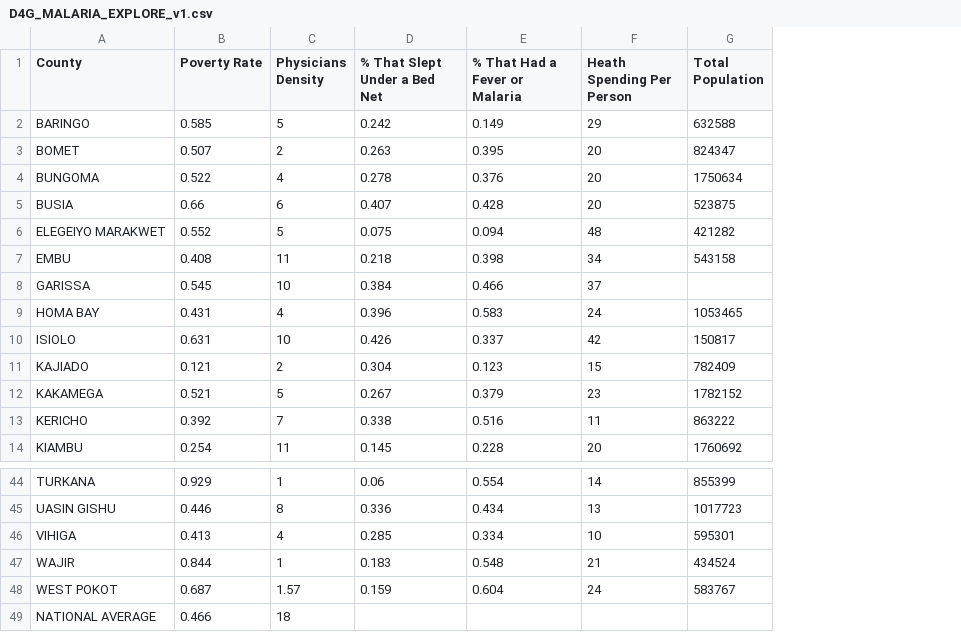
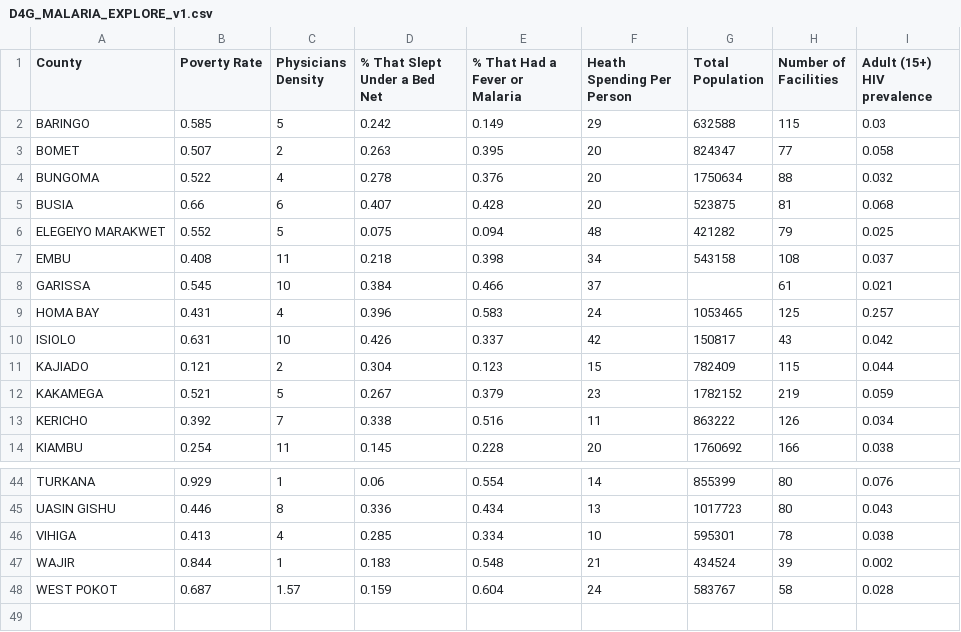
Before and after one commit to RealImpactAnalytics/d4g-hackathon-malaria-viz, a CSV file: data/D4G_MALARIA_EXPLORE_v1.csv, drawn as a sheet; only a part is shown, gaps mark what is left out; removed rows and columns are numbered as before the commit, all else as after; the diff names each change by its address in the sheet, - before the commit and + after, or states it on an @@ line.

Commit message:
update data

```diff
--- a/data/D4G_MALARIA_EXPLORE_v1.csv
+++ b/data/D4G_MALARIA_EXPLORE_v1.csv
+column H (Number of Facilities), rows 2-14: 115 | 77 | 88 | 81 | 79 | 108 | 61 | 125 | 43 | 115 | 219 | 126 | 166; rows 44-48: 80 | 80 | 78 | 39 | 58
+column I (Adult (15+) HIV prevalence), rows 2-14: 0.03 | 0.058 | 0.032 | 0.068 | 0.025 | 0.037 | 0.021 | 0.257 | 0.042 | 0.044 | 0.059 | 0.034 | 0.038; rows 44-48: 0.076 | 0.043 | 0.038 | 0.002 | 0.028
-row 49: NATIONAL AVERAGE | 0.466 | 18
```
